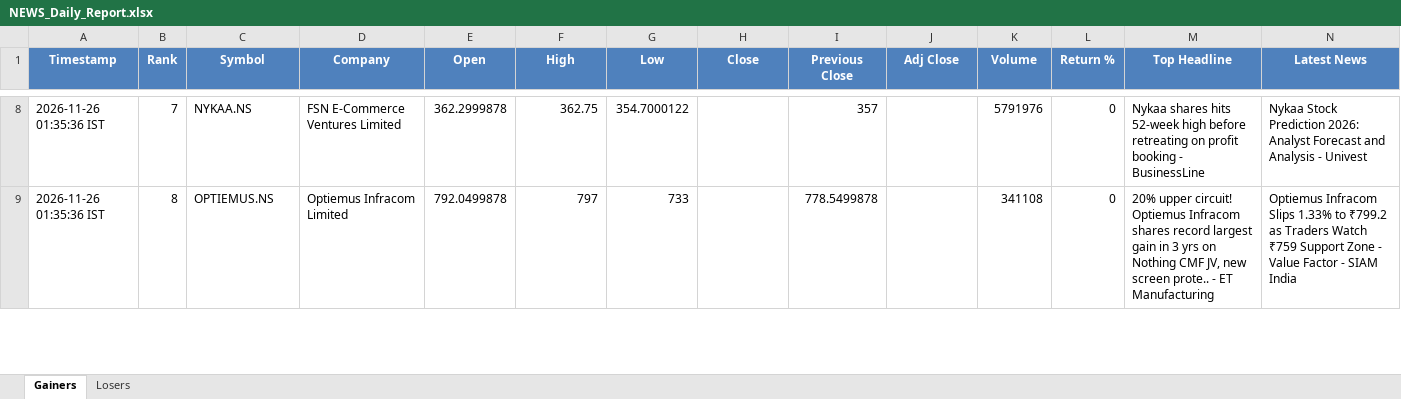
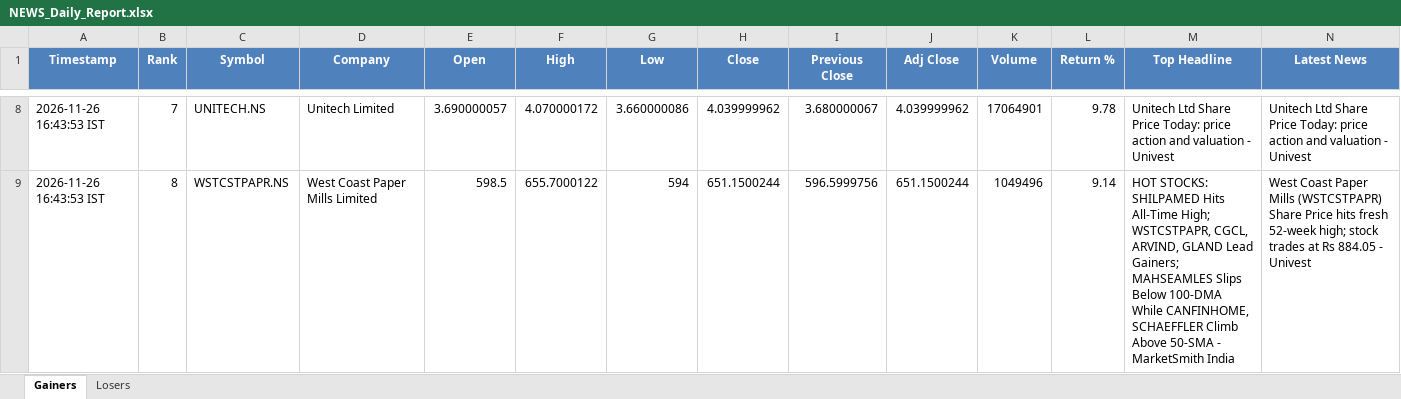
Before and after one commit to PavanSaiNekkala/News_Dividend_Fetcher, an Excel workbook: NEWS_Daily_Report/output/latest/NEWS_Daily_Report.xlsx, sheet Gainers, drawn as a sheet; only a part is shown, gaps mark what is left out; values as stored, in another font and other column widths than the file's, no borders; the diff covers the shown part only; the diff names each change by its address in the sheet, - before the commit and + after, or states it on an @@ line.

```diff
--- a/NEWS_Daily_Report/output/latest/NEWS_Daily_Report.xlsx (sheet Gainers)
+++ b/NEWS_Daily_Report/output/latest/NEWS_Daily_Report.xlsx (sheet Gainers)
-A8:A9 (Timestamp): 2026-11-26 01:35:36 IST
+A8:A9 (Timestamp): 2026-11-26 16:43:53 IST
-C8 (Symbol): NYKAA.NS
+C8 (Symbol): UNITECH.NS
-D8 (Company): FSN E-Commerce Ventures Limited
+D8 (Company): Unitech Limited
-E8 (Open): 362.2999878
+E8 (Open): 3.690000057
-F8 (High): 362.75
+F8 (High): 4.070000172
-G8 (Low): 354.7000122
+G8 (Low): 3.660000086
-H8 (Close): (empty)
+H8 (Close): 4.039999962
-I8 (Previous Close): 357
+I8 (Previous Close): 3.680000067
-J8 (Adj Close): (empty)
+J8 (Adj Close): 4.039999962
-K8 (Volume): 5791976
+K8 (Volume): 17064901
-L8 (Return %): 0
+L8 (Return %): 9.78
-M8 (Top Headline): Nykaa shares hits 52-week high before retreating on profit booking - BusinessLine
+M8 (Top Headline): Unitech Ltd Share Price Today: price action and valuation - Univest
-N8 (Latest News): Nykaa Stock Prediction 2026: Analyst Forecast and Analysis - Univest
+N8 (Latest News): Unitech Ltd Share Price Today: price action and valuation - Univest
-C9 (Symbol): OPTIEMUS.NS
+C9 (Symbol): WSTCSTPAPR.NS
-D9 (Company): Optiemus Infracom Limited
+D9 (Company): West Coast Paper Mills Limited
-E9 (Open): 792.0499878
+E9 (Open): 598.5
-F9 (High): 797
+F9 (High): 655.7000122
-G9 (Low): 733
+G9 (Low): 594
-H9 (Close): (empty)
+H9 (Close): 651.1500244
-I9 (Previous Close): 778.5499878
+I9 (Previous Close): 596.5999756
-J9 (Adj Close): (empty)
+J9 (Adj Close): 651.1500244
-K9 (Volume): 341108
+K9 (Volume): 1049496
-L9 (Return %): 0
+L9 (Return %): 9.14
-M9 (Top Headline): 20% upper circuit! Optiemus Infracom shares record largest gain in 3 yrs on Nothing CMF JV, new screen prote.. - ET Manufacturing
+M9 (Top Headline): HOT STOCKS: SHILPAMED Hits All-Time High; WSTCSTPAPR, CGCL, ARVIND, GLAND Lead Gainers; MAHSEAMLES Slips Below 100-DMA While CANFINHOME, SCHAEFFLER Climb Above 50-SMA - MarketSmith India
-N9 (Latest News): Optiemus Infracom Slips 1.33% to ₹799.2 as Traders Watch ₹759 Support Zone - Value Factor - SIAM India
+N9 (Latest News): West Coast Paper Mills (WSTCSTPAPR) Share Price hits fresh 52-week high; stock trades at Rs 884.05 - Univest
```
Also changed, not shown: 287 edited cells elsewhere in this sheet, sheet Losers, 1 other file.
